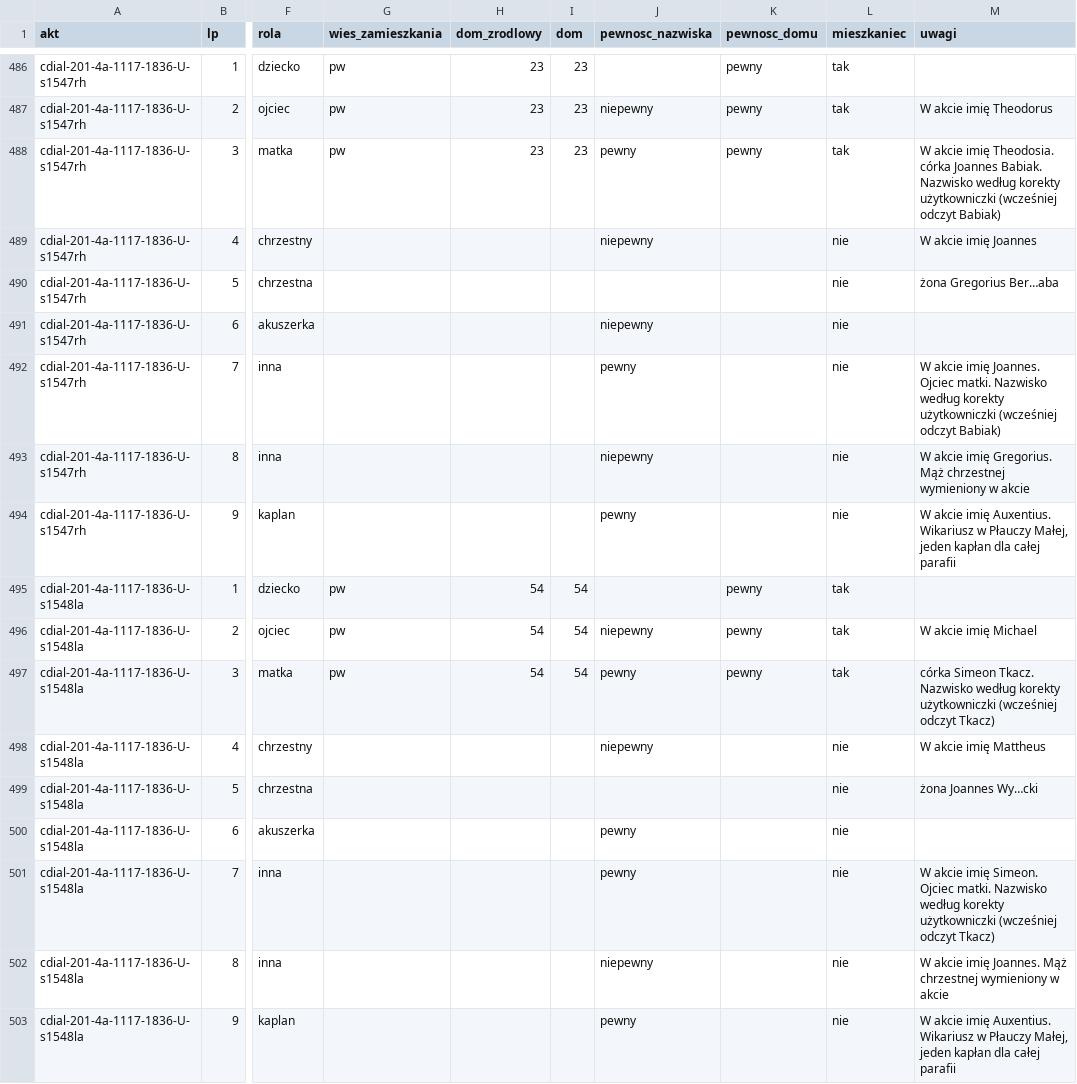
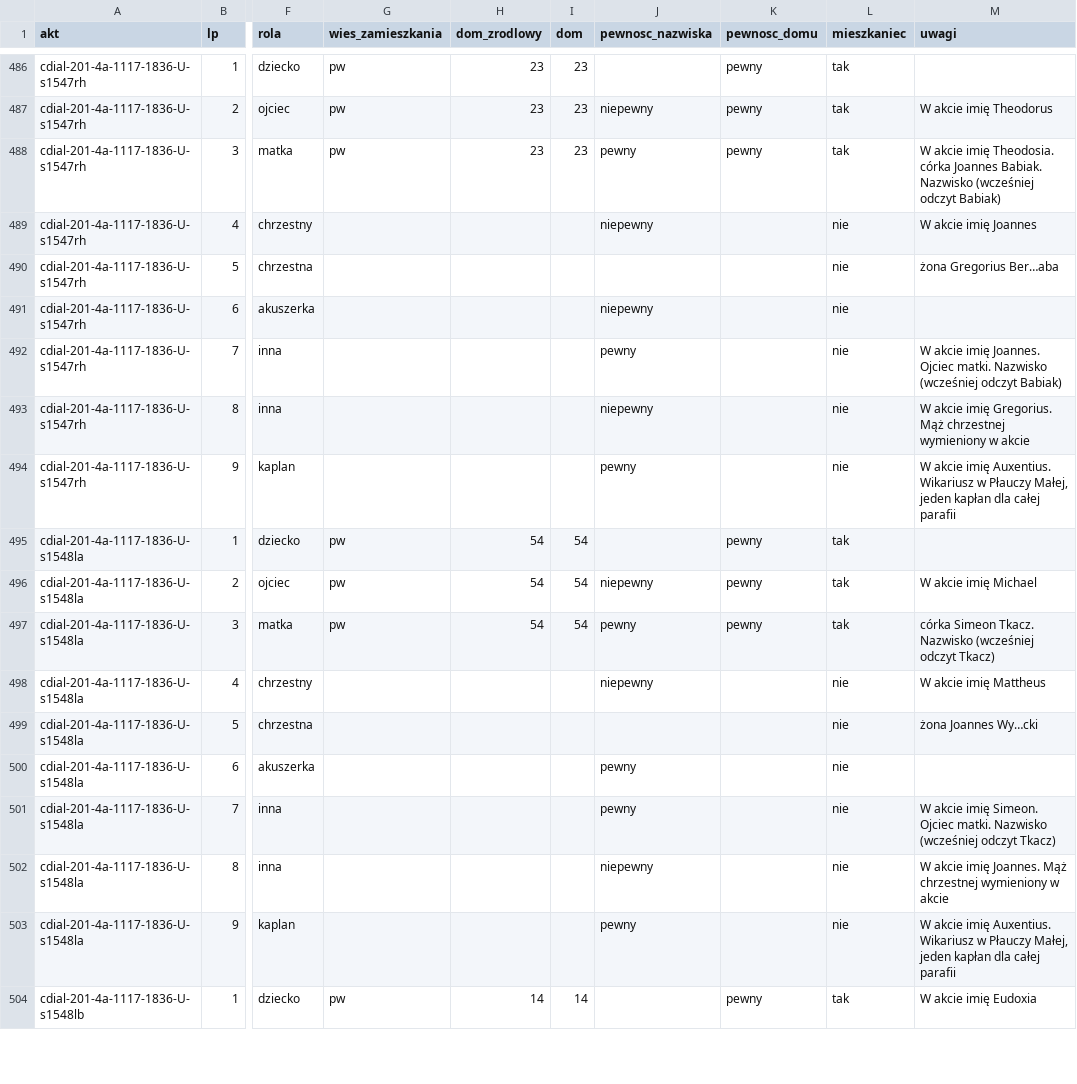
Before and after one commit to Machmi-pro/plaucza-i-okolice, a CSV file: data/grkat-1836/osoby.csv, drawn as a sheet; only a part is shown, gaps mark what is left out; the shorter side is filled out with more unchanged rows; the diff covers the shown part only; the diff names each change by its address in the sheet, - before the commit and + after, or states it on an @@ line.

```diff
--- a/data/grkat-1836/osoby.csv
+++ b/data/grkat-1836/osoby.csv
-M488 (uwagi): …Babiak. Nazwisko według korekty użytkowniczki (wcześniej odczyt…
+M488 (uwagi): …Babiak. Nazwisko (wcześniej odczyt…
-M492 (uwagi): …matki. Nazwisko według korekty użytkowniczki (wcześniej odczyt…
+M492 (uwagi): …matki. Nazwisko (wcześniej odczyt…
-M497 (uwagi): …Tkacz. Nazwisko według korekty użytkowniczki (wcześniej odczyt…
+M497 (uwagi): …Tkacz. Nazwisko (wcześniej odczyt…
-M501 (uwagi): …matki. Nazwisko według korekty użytkowniczki (wcześniej odczyt…
+M501 (uwagi): …matki. Nazwisko (wcześniej odczyt…
```
Also changed, not shown: 111 edited cells elsewhere in this file, data/agad-301-645/osoby.csv, data/agad-301-646/osoby.csv, 4 other files.
